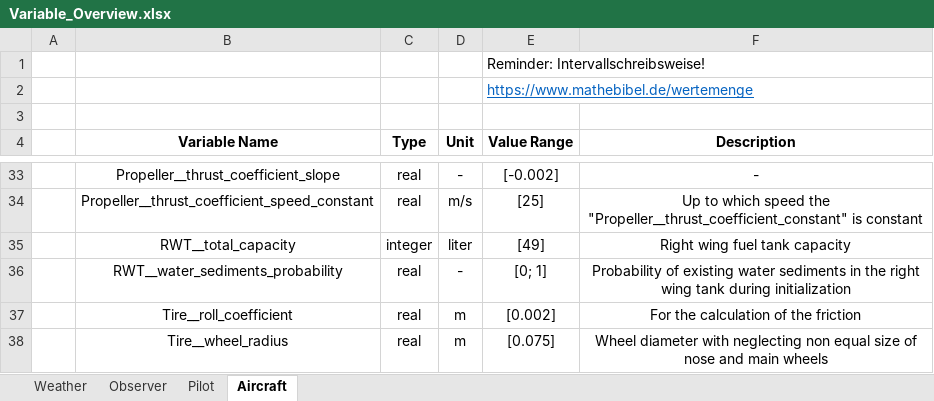
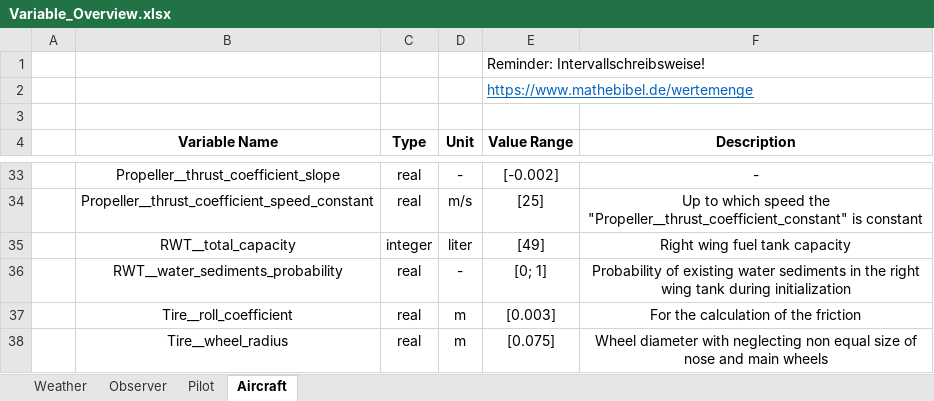
Before and after one commit to Erikx3/cessna_digital_twin_multi_agent, an Excel workbook: Variable_Overview.xlsx, sheet Aircraft, drawn as a sheet; only a part is shown, gaps mark what is left out; values as stored, in another font and other column widths than the file's, no borders; the diff names each change by its address in the sheet, - before the commit and + after, or states it on an @@ line.

Commit message:
Fix wrong value in table

```diff
--- a/Variable_Overview.xlsx (sheet Aircraft)
+++ b/Variable_Overview.xlsx (sheet Aircraft)
-E37 (Value Range): [0.002]
+E37 (Value Range): [0.003]
```
